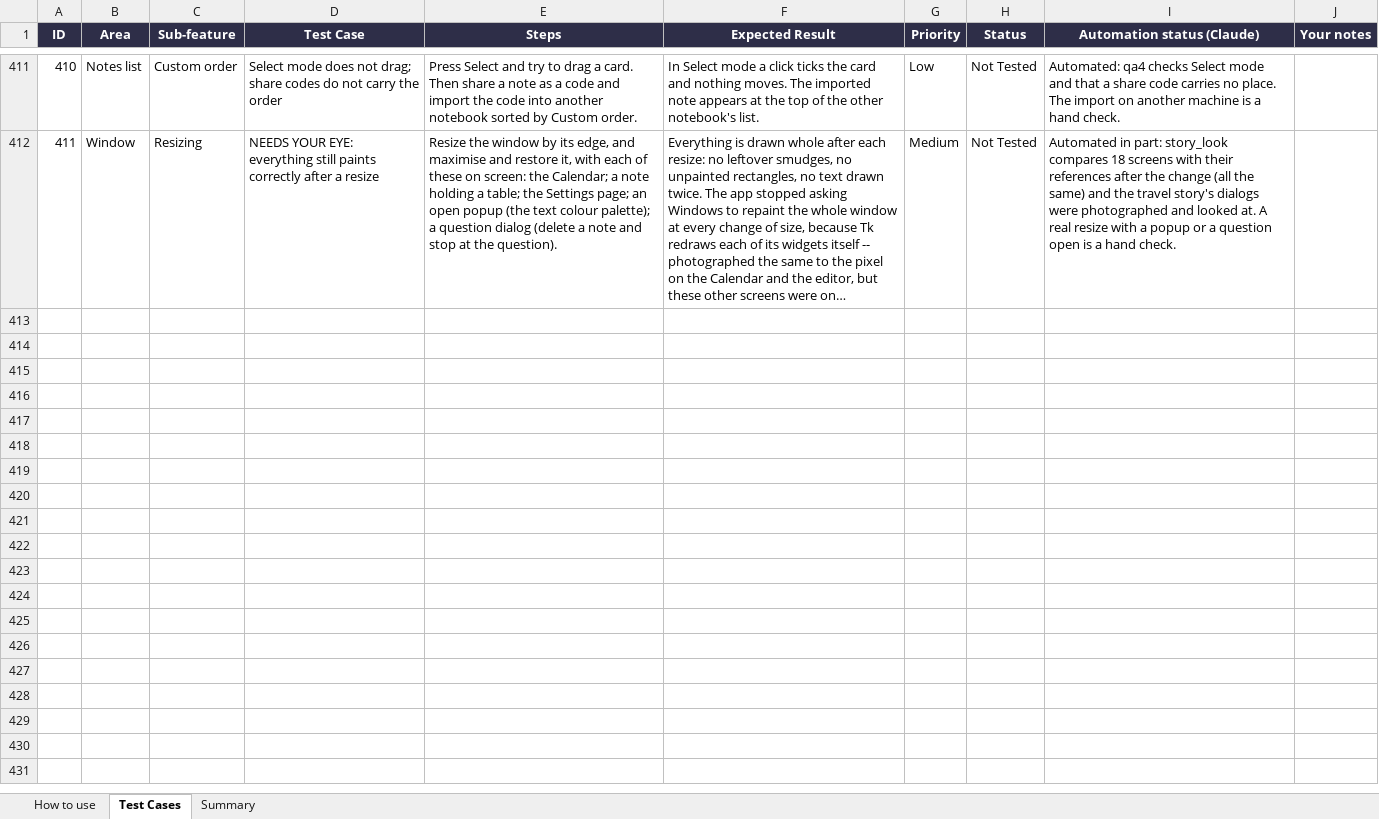
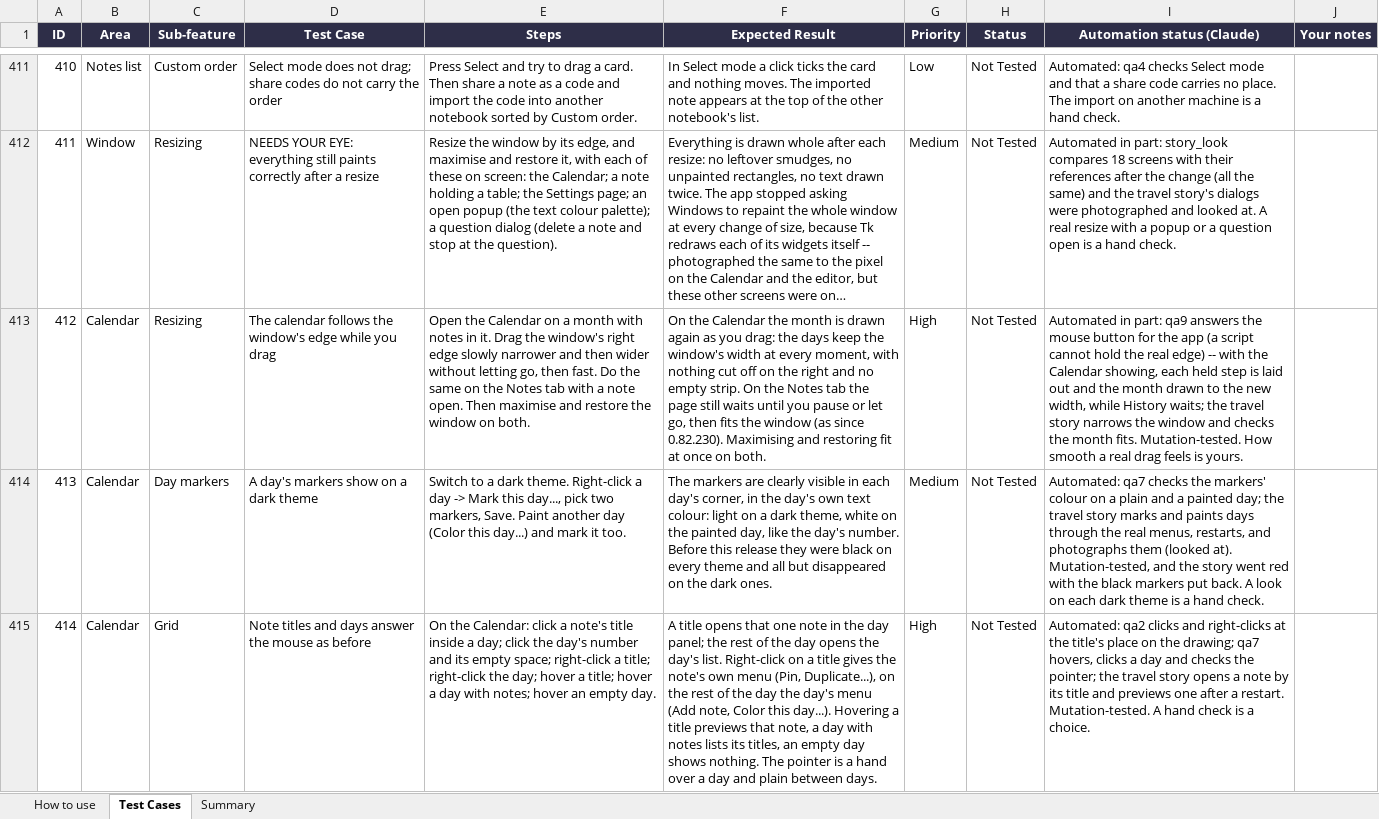
Before and after one commit to AlexandraMoldovan95/noteOrganizer, an Excel workbook: qa/NoteOrganizer_TestPlan.xlsx, sheet Test Cases, drawn as a sheet; only a part is shown, gaps mark what is left out; long unchanged cells end in …; values as stored, in another font and other column widths than the file's, no borders; conditional formats not drawn; the diff covers the shown part only; the diff names each change by its address in the sheet, - before the commit and + after, or states it on an @@ line.

```diff
--- a/qa/NoteOrganizer_TestPlan.xlsx (sheet Test Cases)
+++ b/qa/NoteOrganizer_TestPlan.xlsx (sheet Test Cases)
+row 413: 412 | Calendar | Resizing | The calendar follows the window's edge while you drag | Open the Calendar on a month with notes in it. Drag the window's right edge slowly narrower and then wider without letting go, then fast. Do the same on the Notes tab with a note open. Then maximise and restore the window on both. | On the Calendar the month is drawn again as you drag: the days keep the window's width at every moment, with nothing cut off on the right and no empty strip. On the Notes tab the page still waits until you pause or let go, then fits the window (as since 0.82.230). Maximising and restoring fit at once on both. | High | Not Tested | Automated in part: qa9 answers the mouse button for the app (a script cannot hold the real edge) -- with the Calendar showing, each held step is laid out and the month drawn to the new width, while History waits; the travel story narrows the window and checks the month fits. Mutation-tested. How smooth a real drag feels is yours.
+row 414: 413 | Calendar | Day markers | A day's markers show on a dark theme | Switch to a dark theme. Right-click a day -> Mark this day..., pick two markers, Save. Paint another day (Color this day...) and mark it too. | The markers are clearly visible in each day's corner, in the day's own text colour: light on a dark theme, white on the painted day, like the day's number. Before this release they were black on every theme and all but disappeared on the dark ones. | Medium | Not Tested | Automated: qa7 checks the markers' colour on a plain and a painted day; the travel story marks and paints days through the real menus, restarts, and photographs them (looked at). Mutation-tested, and the story went red with the black markers put back. A look on each dark theme is a hand check.
+row 415: 414 | Calendar | Grid | Note titles and days answer the mouse as before | On the Calendar: click a note's title inside a day; click the day's number and its empty space; right-click a title; right-click the day; hover a title; hover a day with notes; hover an empty day. | A title opens that one note in the day panel; the rest of the day opens the day's list. Right-click on a title gives the note's own menu (Pin, Duplicate...), on the rest of the day the day's menu (Add note, Color this day...). Hovering a title previews that note, a day with notes lists its titles, an empty day shows nothing. The pointer is a hand over a day and plain between days. | High | Not Tested | Automated: qa2 clicks and right-clicks at the title's place on the drawing; qa7 hovers, clicks a day and checks the pointer; the travel story opens a note by its title and previews one after a restart. Mutation-tested. A hand check is a choice.
```
Also changed, not shown: 3 added rows elsewhere in this sheet, sheet Summary, 14 other files.
